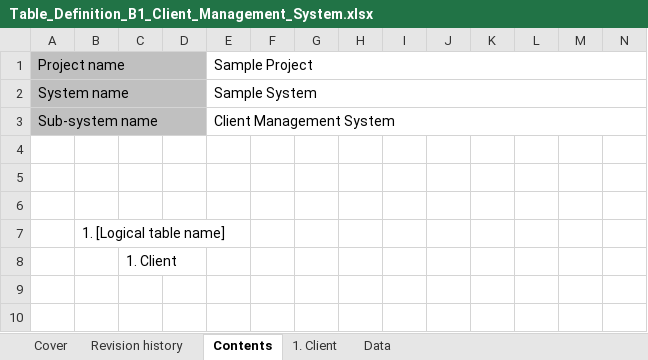
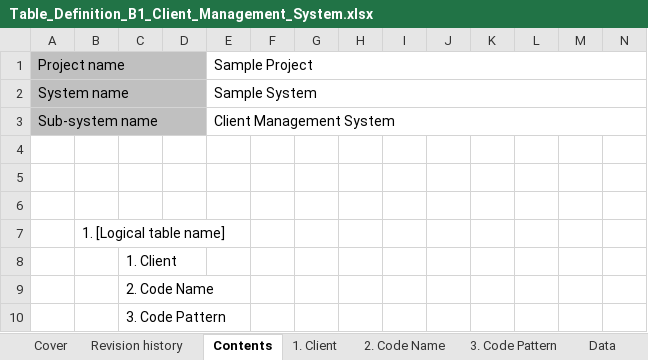
Before and after one commit to Fintan-contents/nablarch-system-development-guide, an Excel workbook: en/Sample_Project/Design_Document/B1_Client_Management_System/030_Application_Design/070_Data_Model_Design/Table_Definition_B1_Client_Management_System.xlsx, sheet Contents, drawn as a sheet; only a part is shown; values as stored, in another font and other column widths than the file's, no borders; rows hold the shown columns only; the diff names each change by its address in the sheet, - before the commit and + after, or states it on an @@ line.

```diff
--- a/en/Sample_Project/Design_Document/B1_Client_Management_System/030_Application_Design/070_Data_Model_Design/Table_Definition_B1_Client_Management_System.xlsx (sheet Contents)
+++ b/en/Sample_Project/Design_Document/B1_Client_Management_System/030_Application_Design/070_Data_Model_Design/Table_Definition_B1_Client_Management_System.xlsx (sheet Contents)
+sheet tab: 2. Code Name
+sheet tab: 3. Code Pattern
+row 9:  |  | 2. Code Name
+row 10:  |  | 3. Code Pattern
```
Also changed, not shown: sheet 1. Client, en/Sample_Project/Design_Document/B1_Client_Management_System/030_Application_Design/010_System_Functional_Design/System_Function_Design_Document(Web_Services)_B_10101_Client_Search.xlsx, en/Sample_Project/Design_Document/B1_Client_Management_System/030_Application_Design/010_System_Functional_Design/System_Function_Design_Document(Web_Services)_B_10102_Get_Client_Details.xlsx, 9 other files.
